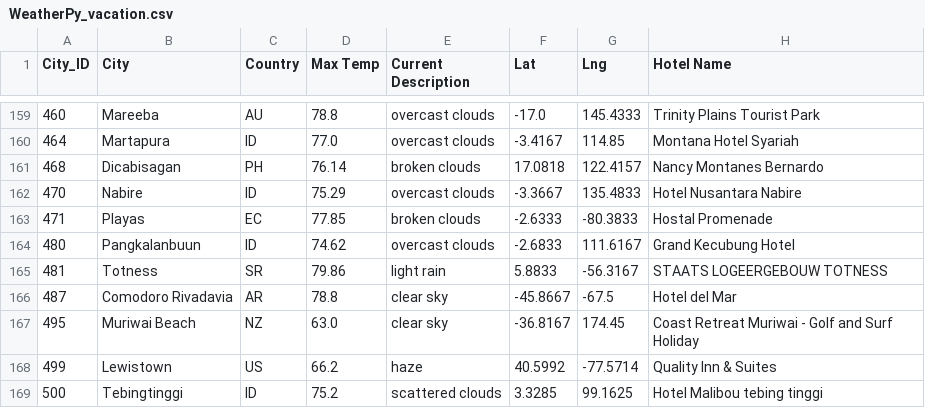
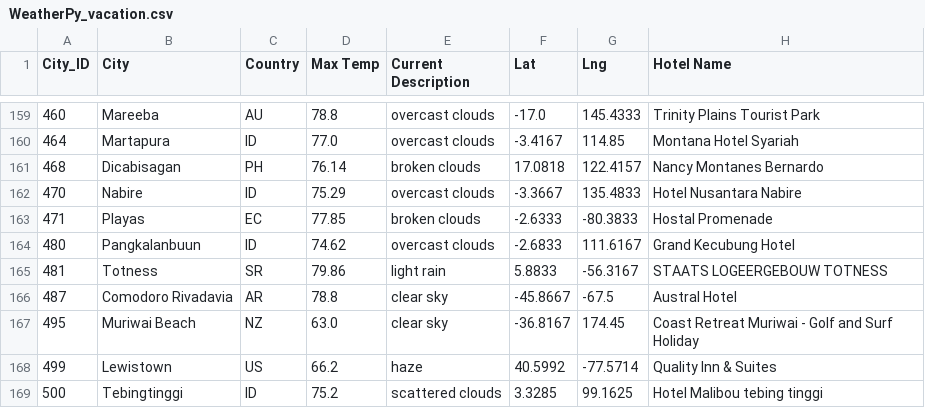
Before and after one commit to angkohtenko/World_Weather_Analysis, a CSV file: Vacation_Search/WeatherPy_vacation.csv, drawn as a sheet; only a part is shown, gaps mark what is left out.

Commit message:
location. list of tuples created

```diff
--- a/Vacation_Search/WeatherPy_vacation.csv
+++ b/Vacation_Search/WeatherPy_vacation.csv
@@ -165,3 +165,3 @@ City_ID,City,Country,Max Temp,Current Description,Lat,Lng,Hotel Name
 481,Totness,SR,79.86,light rain,5.8833,-56.3167,STAATS LOGEERGEBOUW TOTNESS
-487,Comodoro Rivadavia,AR,78.8,clear sky,-45.8667,-67.5,Hotel del Mar
+487,Comodoro Rivadavia,AR,78.8,clear sky,-45.8667,-67.5,Austral Hotel
 495,Muriwai Beach,NZ,63.0,clear sky,-36.8167,174.45,Coast Retreat Muriwai - Golf and Surf Holiday
```
Also changed, not shown: 1 other file.
